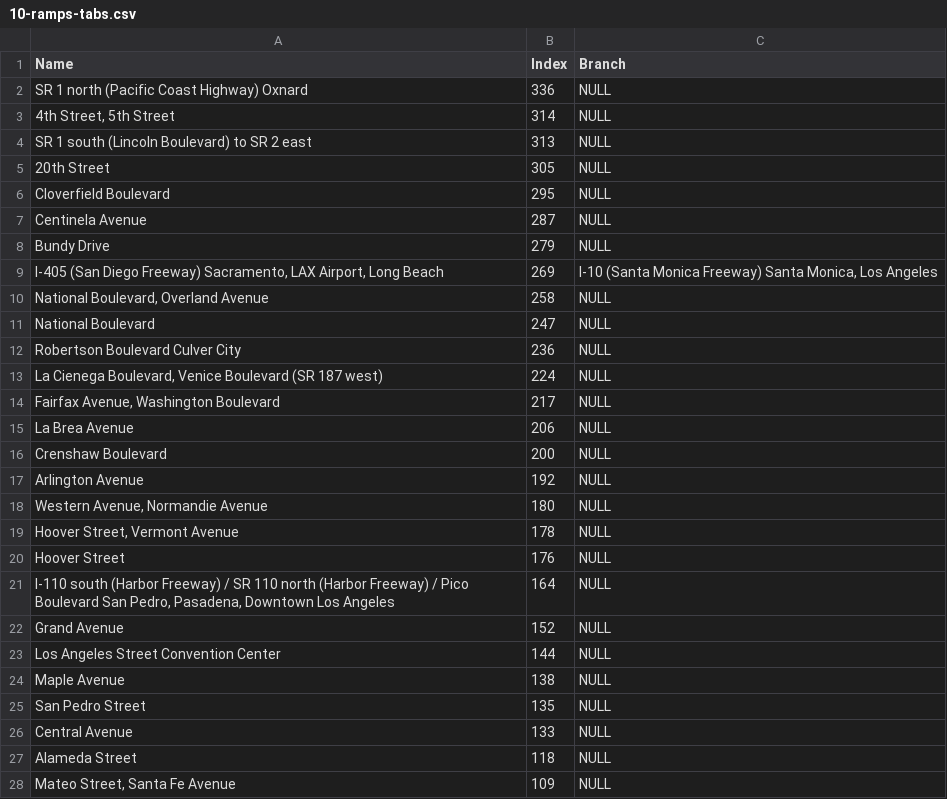
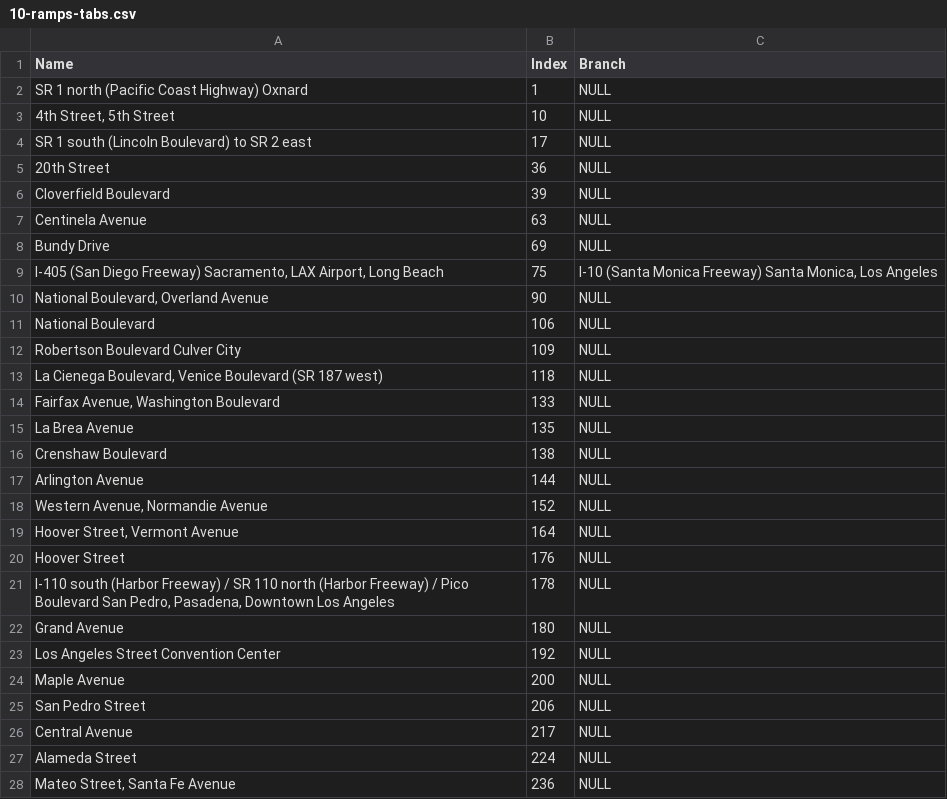
Before and after one commit to twistedmove/CSCI201-TransportationProject, a CSV file: CSCI201_TeamButter_FinalProject/assets/CSV/10-ramps-tabs.csv, drawn as a sheet; only a part is shown; the diff covers the shown part only.

```diff
--- a/CSCI201_TeamButter_FinalProject/assets/CSV/10-ramps-tabs.csv
+++ b/CSCI201_TeamButter_FinalProject/assets/CSV/10-ramps-tabs.csv
@@ -1,28 +1,28 @@
 Name;Index;Branch
-SR 1 north (Pacific Coast Highway) Oxnard;336;NULL
-4th Street, 5th Street;314;NULL
-SR 1 south (Lincoln Boulevard) to SR 2 east;313;NULL
-20th Street;305;NULL
-Cloverfield Boulevard;295;NULL
-Centinela Avenue;287;NULL
-Bundy Drive;279;NULL
-I-405 (San Diego Freeway) Sacramento, LAX Airport, Long Beach;269;I-10 (Santa Monica Freeway)   Santa Monica, Los Angeles
-National Boulevard, Overland Avenue;258;NULL
-National Boulevard;247;NULL
-Robertson Boulevard Culver City;236;NULL
-La Cienega Boulevard, Venice Boulevard (SR 187 west);224;NULL
-Fairfax Avenue, Washington Boulevard;217;NULL
-La Brea Avenue;206;NULL
-Crenshaw Boulevard;200;NULL
-Arlington Avenue;192;NULL
-Western Avenue, Normandie Avenue;180;NULL
-Hoover Street, Vermont Avenue;178;NULL
+SR 1 north (Pacific Coast Highway) Oxnard;1;NULL
+4th Street, 5th Street;10;NULL
+SR 1 south (Lincoln Boulevard) to SR 2 east;17;NULL
+20th Street;36;NULL
+Cloverfield Boulevard;39;NULL
+Centinela Avenue;63;NULL
+Bundy Drive;69;NULL
+I-405 (San Diego Freeway) Sacramento, LAX Airport, Long Beach;75;I-10 (Santa Monica Freeway)   Santa Monica, Los Angeles
+National Boulevard, Overland Avenue;90;NULL
+National Boulevard;106;NULL
+Robertson Boulevard Culver City;109;NULL
+La Cienega Boulevard, Venice Boulevard (SR 187 west);118;NULL
+Fairfax Avenue, Washington Boulevard;133;NULL
+La Brea Avenue;135;NULL
+Crenshaw Boulevard;138;NULL
+Arlington Avenue;144;NULL
+Western Avenue, Normandie Avenue;152;NULL
+Hoover Street, Vermont Avenue;164;NULL
 Hoover Street;176;NULL
-I-110 south (Harbor Freeway) / SR 110 north (Harbor Freeway) / Pico Boulevard San Pedro, Pasadena, Downtown Los Angeles;164;NULL
-Grand Avenue;152;NULL
-Los Angeles Street Convention Center;144;NULL
-Maple Avenue;138;NULL
-San Pedro Street;135;NULL
-Central Avenue;133;NULL
-Alameda Street;118;NULL
-Mateo Street, Santa Fe Avenue;109;NULL
+I-110 south (Harbor Freeway) / SR 110 north (Harbor Freeway) / Pico Boulevard San Pedro, Pasadena, Downtown Los Angeles;178;NULL
+Grand Avenue;180;NULL
+Los Angeles Street Convention Center;192;NULL
+Maple Avenue;200;NULL
+San Pedro Street;206;NULL
+Central Avenue;217;NULL
+Alameda Street;224;NULL
+Mateo Street, Santa Fe Avenue;236;NULL
```
Also changed, not shown: 10 edited cells elsewhere in this file, 2 other files.
